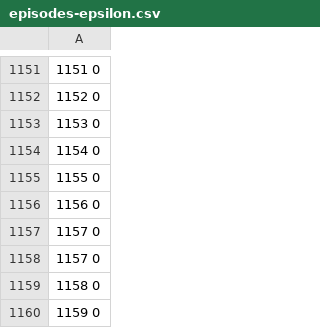
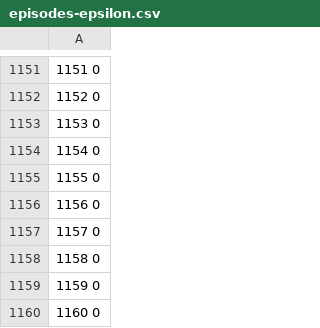
Before and after one commit to RoboticsLabURJC/2022-tfg-barbara-villalba, a CSV file: src/qlearning/trainings/07-febrero/episodes-epsilon.csv, drawn as a sheet; only a part is shown, gaps mark what is left out; the shorter side is filled out with more unchanged rows; the diff covers the shown part only.

```diff
--- a/src/qlearning/trainings/07-febrero/episodes-epsilon.csv
+++ b/src/qlearning/trainings/07-febrero/episodes-epsilon.csv
@@ -1157,3 +1157,2 @@
 1157 0
-1157 0
 1158 0
```
Also changed, not shown: 66 added rows elsewhere in this file, src/qlearning/trainings/07-febrero/episodes-accumulated-reward.csv, src/qlearning/trainings/07-febrero/episodes-iterations.csv, 2 other files.
